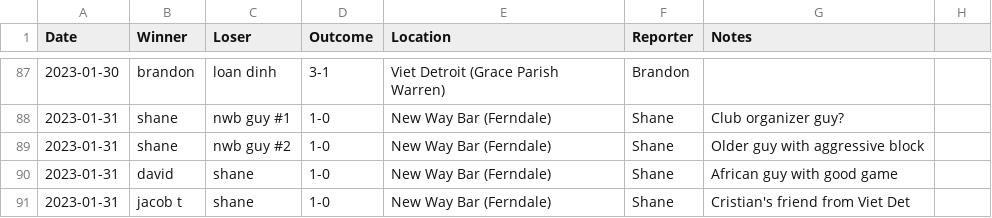
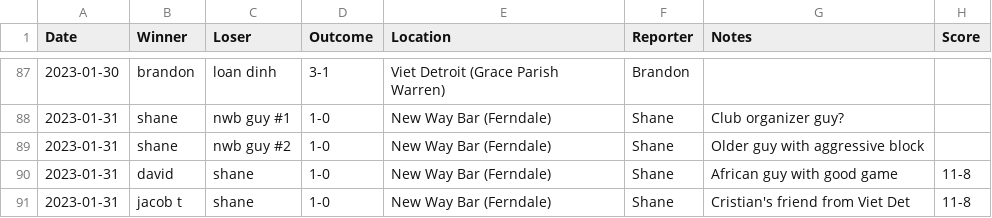
Before and after one commit to nutratech/pong_ratings, a CSV file: pong/data/games_singles.csv, drawn as a sheet; only a part is shown, gaps mark what is left out; the diff names each change by its address in the sheet, - before the commit and + after, or states it on an @@ line.

Commit message:
add Score column to singles games CSV

```diff
--- a/pong/data/games_singles.csv
+++ b/pong/data/games_singles.csv
-H1: (empty)
+H1: Score
-H90:H91 (Score): (empty)
+H90:H91 (Score): 11-8
```
